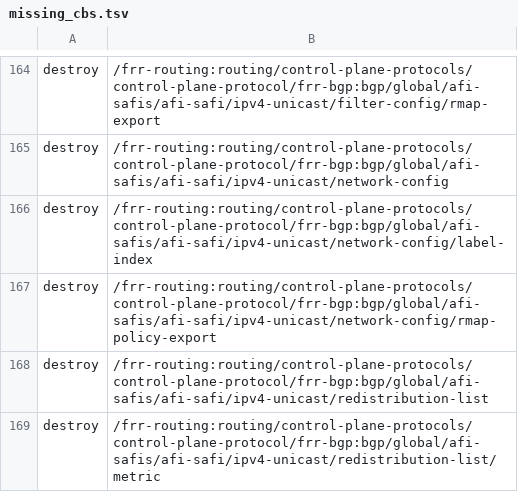
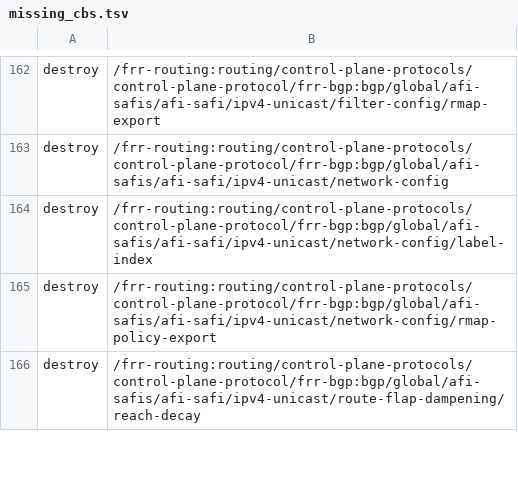
Before and after one commit to NevoaSolutionsLtda/frr, a TSV file: tools/missing_cbs.tsv, drawn as a sheet; only a part is shown, gaps mark what is left out; the shorter side is filled out with more unchanged rows; the diff covers the shown part only; the diff names each change by its address in the sheet, - before the commit and + after, or states it on an @@ line.

```diff
--- a/tools/missing_cbs.tsv
+++ b/tools/missing_cbs.tsv
-row 168: destroy | /frr-routing:routing/control-plane-protocols/control-plane-protocol/frr-bgp:bgp/global/afi-safis/afi-safi/ipv4-unicast/redistribution-list
-row 169: destroy | /frr-routing:routing/control-plane-protocols/control-plane-protocol/frr-bgp:bgp/global/afi-safis/afi-safi/ipv4-unicast/redistribution-list/metric
```
Also changed, not shown: 10 removed rows elsewhere in this file, 4 other files.
